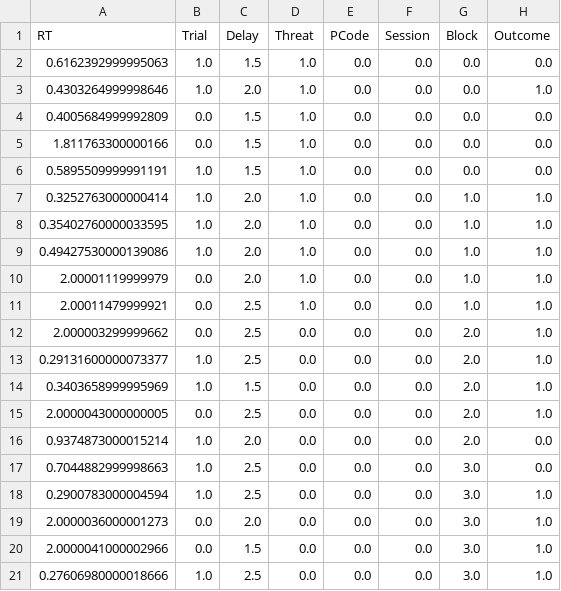
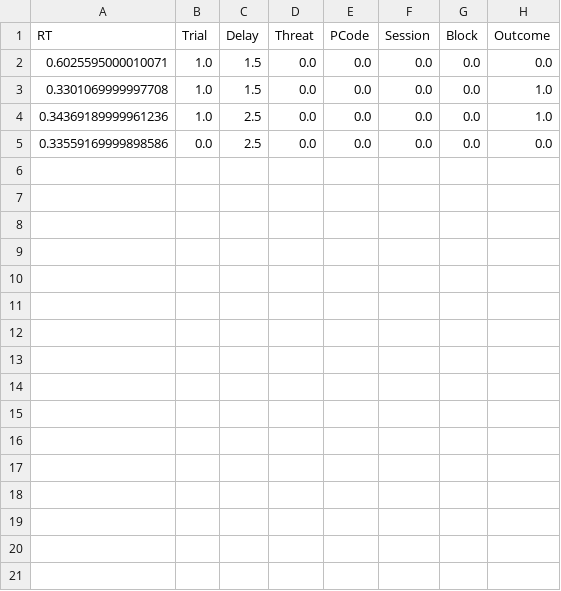
Before and after one commit to ortegauriol/ShootingPy, a CSV file: DataFile0_0.csv, drawn as a sheet.

```diff
--- a/DataFile0_0.csv
+++ b/DataFile0_0.csv
@@ -1,21 +1,5 @@
 RT,Trial,Delay,Threat,PCode,Session,Block,Outcome
-0.6162392999995063,1.0,1.5,1.0,0.0,0.0,0.0,0.0
-0.4303264999998646,1.0,2.0,1.0,0.0,0.0,0.0,1.0
-0.4005684999992809,0.0,1.5,1.0,0.0,0.0,0.0,0.0
-1.811763300000166,0.0,1.5,1.0,0.0,0.0,0.0,0.0
-0.5895509999991191,1.0,1.5,1.0,0.0,0.0,0.0,0.0
-0.3252763000000414,1.0,2.0,1.0,0.0,0.0,1.0,1.0
-0.35402760000033595,1.0,2.0,1.0,0.0,0.0,1.0,1.0
-0.49427530000139086,1.0,2.0,1.0,0.0,0.0,1.0,1.0
-2.00001119999979,0.0,2.0,1.0,0.0,0.0,1.0,1.0
-2.00011479999921,0.0,2.5,1.0,0.0,0.0,1.0,1.0
-2.000003299999662,0.0,2.5,0.0,0.0,0.0,2.0,1.0
-0.29131600000073377,1.0,2.5,0.0,0.0,0.0,2.0,1.0
-0.3403658999995969,1.0,1.5,0.0,0.0,0.0,2.0,1.0
-2.0000043000000005,0.0,2.5,0.0,0.0,0.0,2.0,1.0
-0.9374873000015214,1.0,2.0,0.0,0.0,0.0,2.0,0.0
-0.7044882999998663,1.0,2.5,0.0,0.0,0.0,3.0,0.0
-0.2900783000004594,1.0,2.5,0.0,0.0,0.0,3.0,1.0
-2.0000036000001273,0.0,2.0,0.0,0.0,0.0,3.0,1.0
-2.0000041000002966,0.0,1.5,0.0,0.0,0.0,3.0,1.0
-0.27606980000018666,1.0,2.5,0.0,0.0,0.0,3.0,1.0
+0.6025595000010071,1.0,1.5,0.0,0.0,0.0,0.0,0.0
+0.3301069999997708,1.0,1.5,0.0,0.0,0.0,0.0,1.0
+0.34369189999961236,1.0,2.5,0.0,0.0,0.0,0.0,1.0
+0.33559169999898586,0.0,2.5,0.0,0.0,0.0,0.0,0.0
```
Also changed, not shown: 5 other files.
